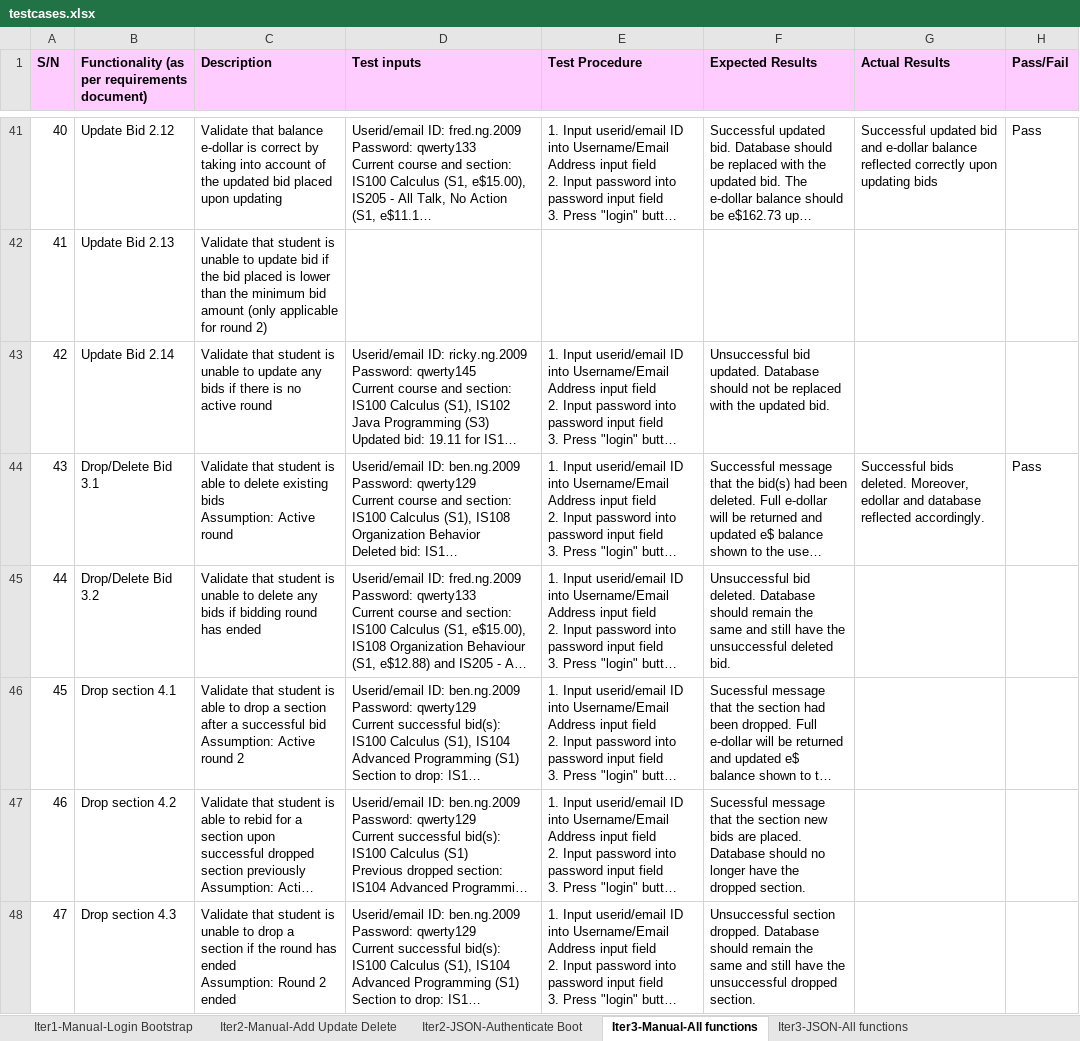
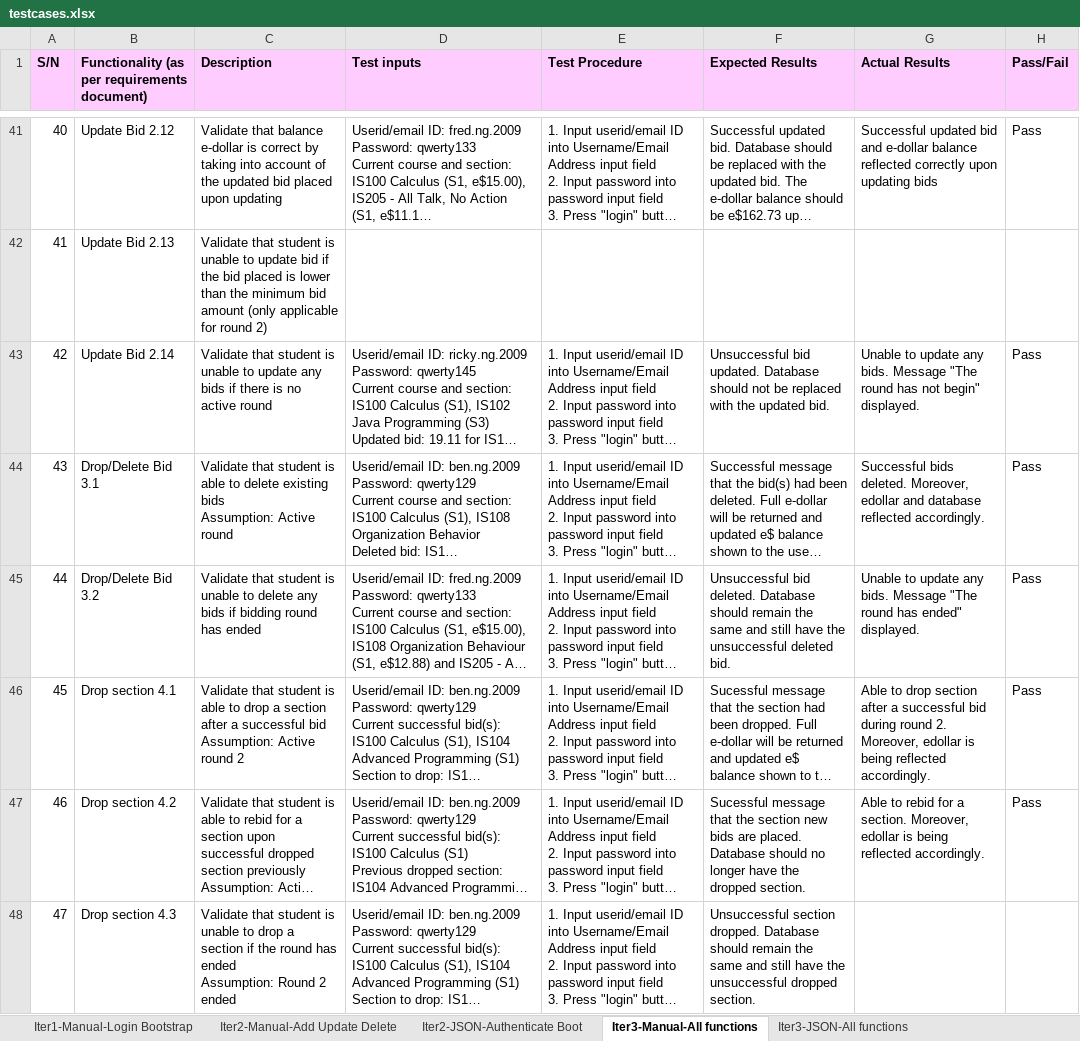
Before and after one commit to xbloh/Online-Course-Bidding-System-, an Excel workbook: testing/testcases.xlsx, sheet Iter3-Manual-All functions, drawn as a sheet; only a part is shown, gaps mark what is left out; long unchanged cells end in …; values as stored, in another font and other column widths than the file's, no borders; the diff covers the shown part only; the diff names each change by its address in the sheet, - before the commit and + after, or states it on an @@ line.

Commit message:
Updated testing - View bidding results
Updated manual testing - view bidding results

```diff
--- a/testing/testcases.xlsx (sheet Iter3-Manual-All functions)
+++ b/testing/testcases.xlsx (sheet Iter3-Manual-All functions)
-G43 (Actual Results): (empty)
+G43 (Actual Results): Unable to update any bids. Message "The round has not begin" displayed.
-H43 (Pass/Fail): (empty)
+H43 (Pass/Fail): Pass
-G45 (Actual Results): (empty)
+G45 (Actual Results): Unable to update any bids. Message "The round has ended" displayed.
-H45:H47 (Pass/Fail): (empty)
+H45:H47 (Pass/Fail): Pass
-G46 (Actual Results): (empty)
+G46 (Actual Results): Able to drop section after a successful bid during round 2. Moreover, edollar is being reflected accordingly.
-G47 (Actual Results): (empty)
+G47 (Actual Results): Able to rebid for a section. Moreover, edollar is being reflected accordingly.
```
Also changed, not shown: 15 edited cells elsewhere in this sheet.
